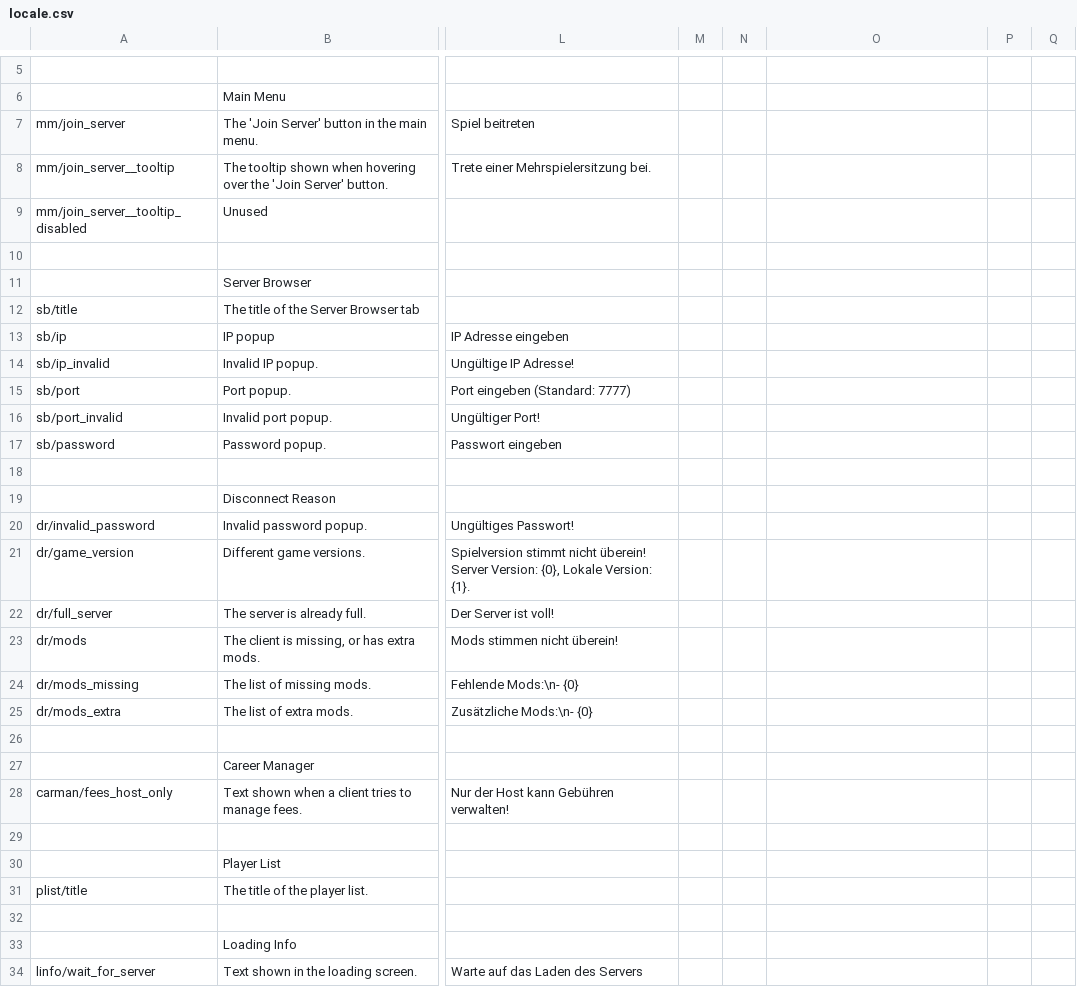
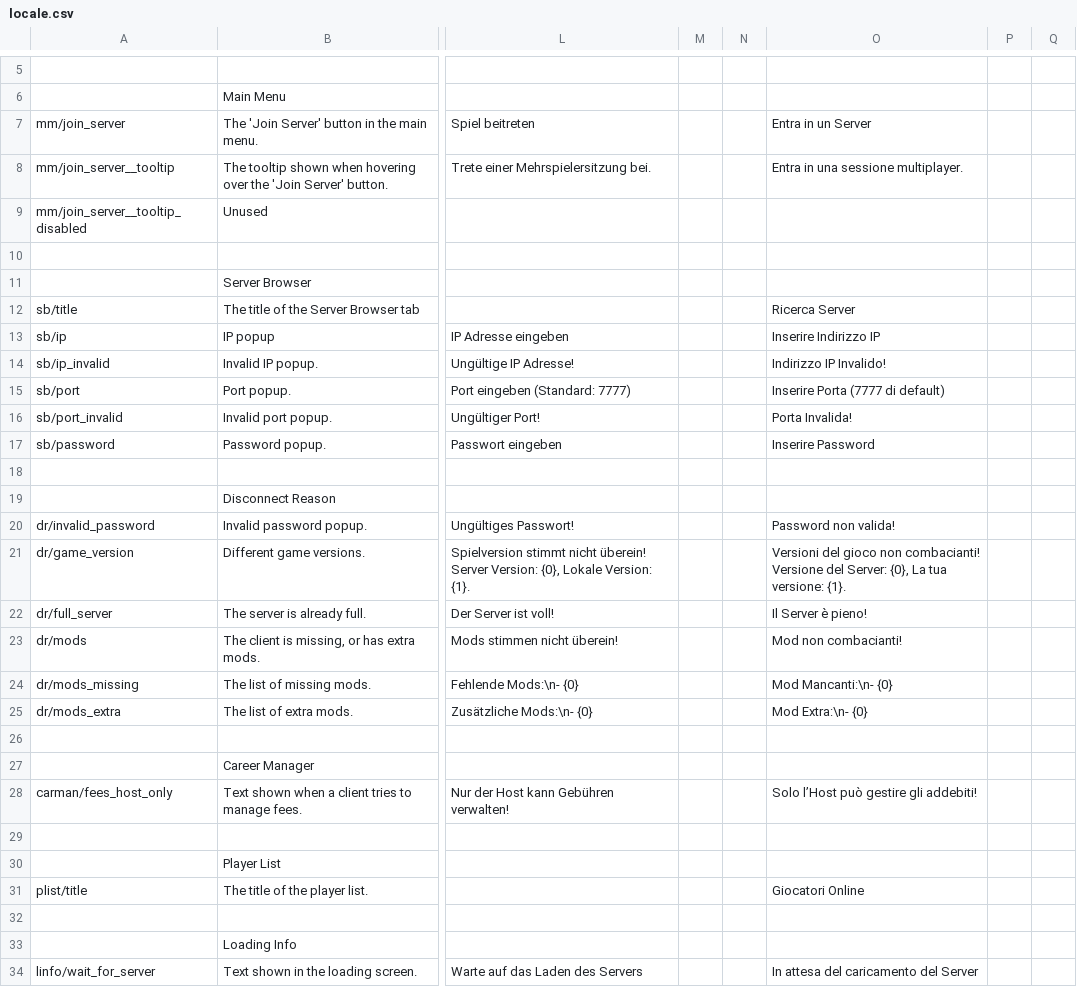
Before and after one commit to Insprill/dv-multiplayer, a CSV file: locale.csv, drawn as a sheet; only a part is shown, gaps mark what is left out; the diff covers the shown part only; the diff names each change by its address in the sheet, - before the commit and + after, or states it on an @@ line.

Commit message:
Added Italian translation (#24)

```diff
--- a/locale.csv
+++ b/locale.csv
-O7: (empty)
+O7: Entra in un Server
-O8: (empty)
+O8: Entra in una sessione multiplayer.
-O12: (empty)
+O12: Ricerca Server
-O13: (empty)
+O13: Inserire Indirizzo IP
-O14: (empty)
+O14: Indirizzo IP Invalido!
-O15: (empty)
+O15: Inserire Porta (7777 di default)
-O16: (empty)
+O16: Porta Invalida!
-O17: (empty)
+O17: Inserire Password
-O20: (empty)
+O20: Password non valida!
-O21: (empty)
+O21: Versioni del gioco non combacianti! Versione del Server: {0}, La tua versione: {1}.
-O22: (empty)
+O22: Il Server è pieno!
-O23: (empty)
+O23: Mod non combacianti!
-O24: (empty)
+O24: Mod Mancanti:\n- {0}
-O25: (empty)
+O25: Mod Extra:\n- {0}
-O28: (empty)
+O28: Solo l’Host può gestire gli addebiti!
-O31: (empty)
+O31: Giocatori Online
-O34: (empty)
+O34: In attesa del caricamento del Server
```
Also changed, not shown: 1 edited cell elsewhere in this file.
